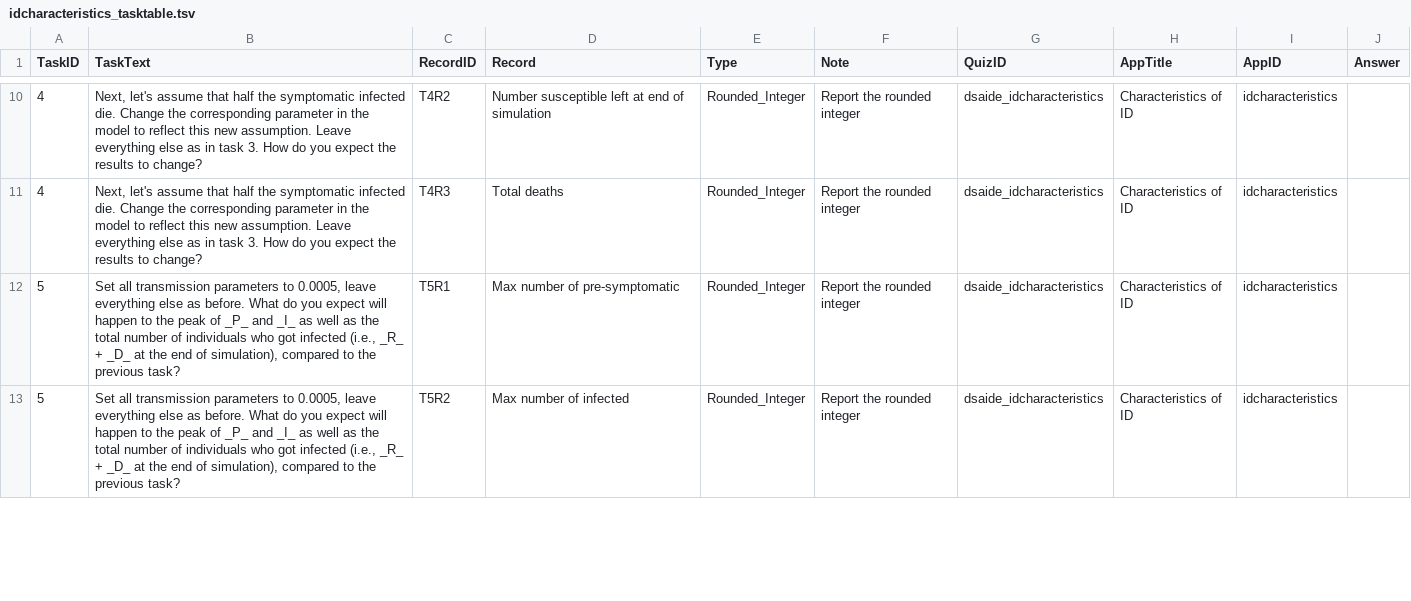
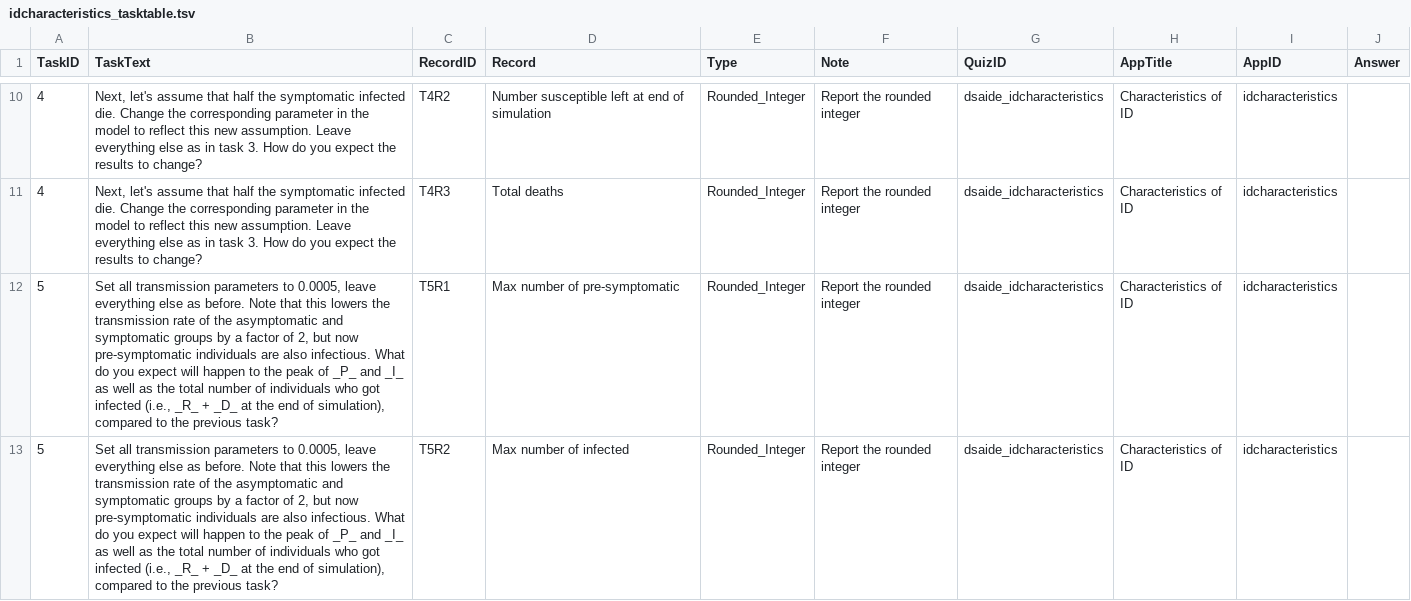
Before and after one commit to ahgroup/DSAIDE, a TSV file: inst/appinformation/idcharacteristics_tasktable.tsv, drawn as a sheet; only a part is shown, gaps mark what is left out; the diff covers the shown part only.

```diff
--- a/inst/appinformation/idcharacteristics_tasktable.tsv
+++ b/inst/appinformation/idcharacteristics_tasktable.tsv
@@ -11,3 +11,3 @@
 4	"Next, let's assume that half the symptomatic infected die. Change the corresponding parameter in the model to reflect this new assumption. Leave everything else as in task 3. How do you expect the results to change?"	"T4R3"	"Total deaths"	"Rounded_Integer"	"Report the rounded integer"	"dsaide_idcharacteristics"	"Characteristics of ID"	"idcharacteristics"	""
-5	"Set all transmission parameters to 0.0005, leave everything else as before. What do you expect will happen to the peak of _P_ and _I_ as well as the total number of individuals who got infected (i.e., _R_ + _D_ at the end of simulation), compared to the previous task?"	"T5R1"	"Max number of pre-symptomatic"	"Rounded_Integer"	"Report the rounded integer"	"dsaide_idcharacteristics"	"Characteristics of ID"	"idcharacteristics"	""
-5	"Set all transmission parameters to 0.0005, leave everything else as before. What do you expect will happen to the peak of _P_ and _I_ as well as the total number of individuals who got infected (i.e., _R_ + _D_ at the end of simulation), compared to the previous task?"	"T5R2"	"Max number of infected"	"Rounded_Integer"	"Report the rounded integer"	"dsaide_idcharacteristics"	"Characteristics of ID"	"idcharacteristics"	""
+5	"Set all transmission parameters to 0.0005, leave everything else as before. Note that this lowers the transmission rate of the asymptomatic and symptomatic groups by a factor of 2, but now pre-symptomatic individuals are also infectious. What do you expect will happen to the peak of _P_ and _I_ as well as the total number of individuals who got infected (i.e., _R_ + _D_ at the end of simulation), compared to the previous task?"	"T5R1"	"Max number of pre-symptomatic"	"Rounded_Integer"	"Report the rounded integer"	"dsaide_idcharacteristics"	"Characteristics of ID"	"idcharacteristics"	""
+5	"Set all transmission parameters to 0.0005, leave everything else as before. Note that this lowers the transmission rate of the asymptomatic and symptomatic groups by a factor of 2, but now pre-symptomatic individuals are also infectious. What do you expect will happen to the peak of _P_ and _I_ as well as the total number of individuals who got infected (i.e., _R_ + _D_ at the end of simulation), compared to the previous task?"	"T5R2"	"Max number of infected"	"Rounded_Integer"	"Report the rounded integer"	"dsaide_idcharacteristics"	"Characteristics of ID"	"idcharacteristics"	""
```
Also changed, not shown: 2 edited cells elsewhere in this file, inst/appinformation/basicsir_tasktable.tsv, inst/appinformation/idpatterns_tasktable.tsv, 4 other files.
